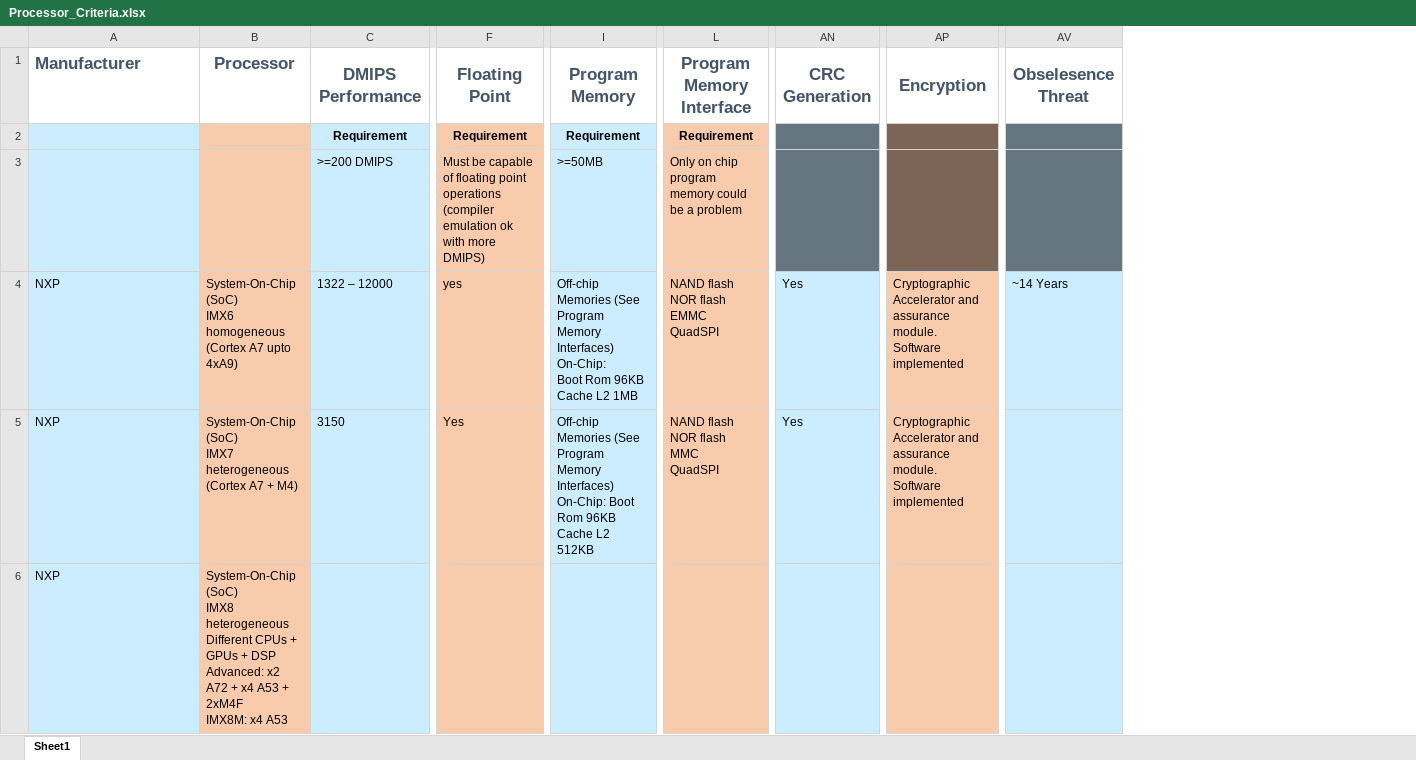
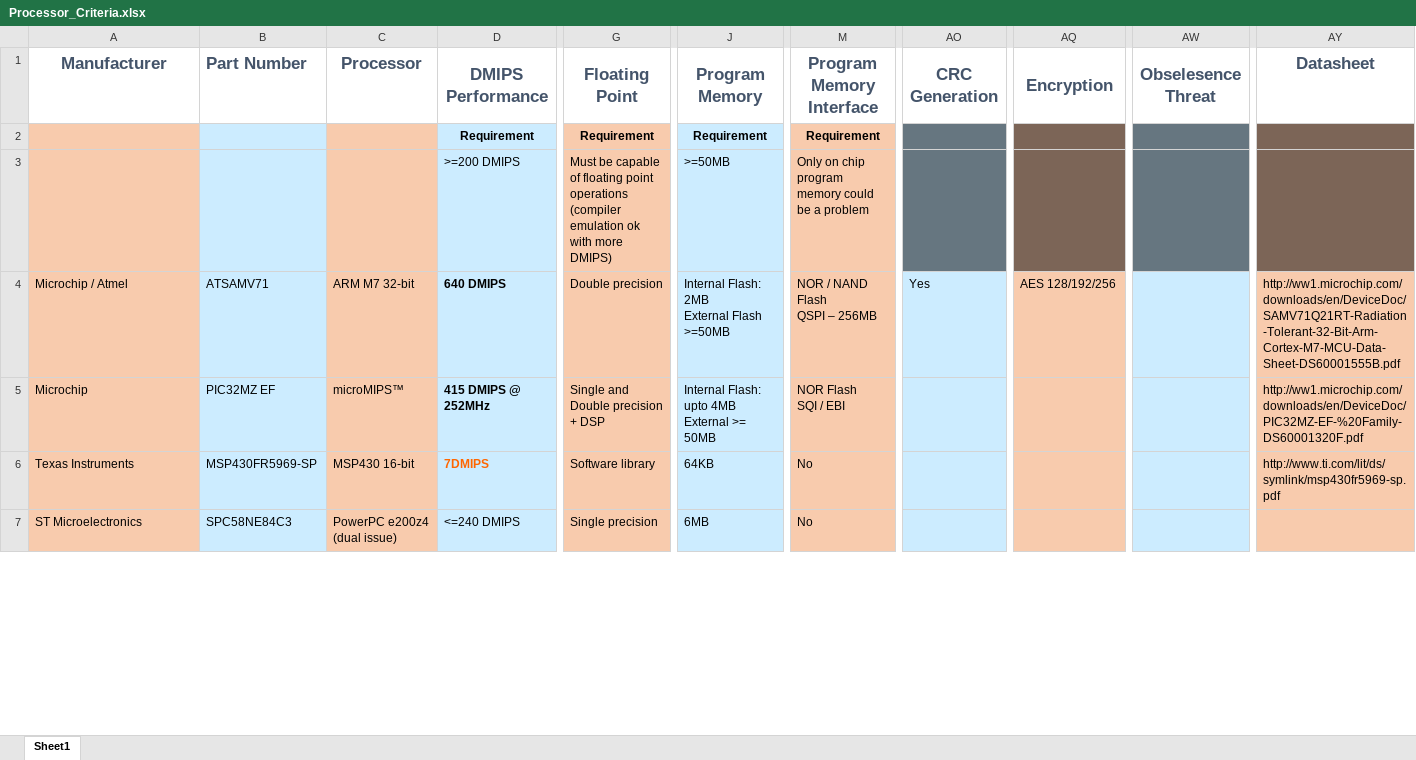
Before and after one commit to mauriciomc/GIT_OPENSATELLITE, an Excel workbook: documents/Processor_Criteria.xlsx, sheet Sheet1, drawn as a sheet; only a part is shown, gaps mark what is left out; values as stored, in another font and other column widths than the file's, no borders; removed rows and columns are numbered as before the commit, all else as after; rows hold the shown columns only; ↵ is a line break in a cell; the diff covers the shown part only; the diff names each change by its address in the sheet, - before the commit and + after, or states it on an @@ line.

```diff
--- a/documents/Processor_Criteria.xlsx (sheet Sheet1)
+++ b/documents/Processor_Criteria.xlsx (sheet Sheet1)
+column B (Part Number), empty
+column AY (Datasheet), empty
-A1 alignment: left
+A1 alignment: center
-A2:A3 fill: #CCECFF
+A2:A3 fill: #F8CBAD
-row 4: NXP | System-On-Chip (SoC) ↵ IMX6 homogeneous ↵ (Cortex A7 upto 4xA9) | 1322 – 12000 | yes | Off-chip Memories (See Program Memory Interfaces) ↵ On-Chip: ↵ Boot Rom 96KB ↵ Cache L2 1MB | NAND flash ↵ NOR flash ↵ EMMC ↵ QuadSPI | Yes | Cryptographic Accelerator and assurance module. ↵ Software implemented | ~14 Years
-row 5: NXP | System-On-Chip (SoC) ↵ IMX7 heterogeneous ↵ (Cortex A7 + M4) | 3150 | Yes | Off-chip Memories (See Program Memory Interfaces) ↵ On-Chip: Boot Rom 96KB Cache L2 512KB | NAND flash ↵ NOR flash ↵ MMC ↵ QuadSPI | Yes | Cryptographic Accelerator and assurance module. ↵ Software implemented
-row 6: NXP | System-On-Chip (SoC) ↵ IMX8 heterogeneous ↵ Different CPUs + GPUs + DSP ↵ Advanced: x2 A72 + x4 A53 + 2xM4F ↵ IMX8M: x4 A53
+row 4: Microchip / Atmel | ATSAMV71 | ARM M7 32-bit | 640 DMIPS | Double precision | Internal Flash: 2MB ↵ External Flash >=50MB | NOR / NAND Flash ↵ QSPI – 256MB | Yes | AES 128/192/256 |  | http://ww1.microchip.com/downloads/en/DeviceDoc/SAMV71Q21RT-Radiation-Tolerant-32-Bit-Arm-Cortex-M7-MCU-Data-Sheet-DS60001555B.pdf
+row 5: Microchip | PIC32MZ EF | microMIPS™ | 415 DMIPS @ 252MHz | Single and Double precision + DSP | Internal Flash: upto 4MB ↵ External >= 50MB | NOR Flash ↵ SQI / EBI |  |  |  | http://ww1.microchip.com/downloads/en/DeviceDoc/PIC32MZ-EF-%20Family-DS60001320F.pdf
+row 6: Texas Instruments | MSP430FR5969-SP | MSP430 16-bit | 7DMIPS | Software library | 64KB | No |  |  |  | http://www.ti.com/lit/ds/symlink/msp430fr5969-sp.pdf
+row 7: ST Microelectronics | SPC58NE84C3 | PowerPC e200z4 (dual issue) | <=240 DMIPS | Single precision | 6MB | No
```
Also changed, not shown: 6 added rows, 6 removed rows, 8 edited cells and cell formats elsewhere in this sheet.
